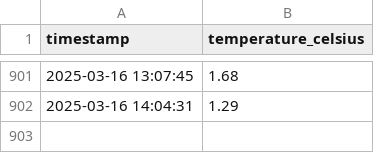
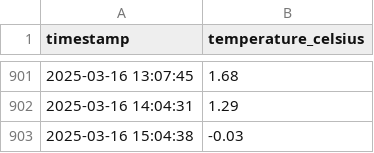
Before and after one commit to mehrdadzakershahrak/weather_fetch, a CSV file: data/chicago_temps.csv, drawn as a sheet; only a part is shown, gaps mark what is left out.

```diff
--- a/data/chicago_temps.csv
+++ b/data/chicago_temps.csv
@@ -902 +902,2 @@ timestamp,temperature_celsius
 2025-03-16 14:04:31,1.29
+2025-03-16 15:04:38,-0.03
```
